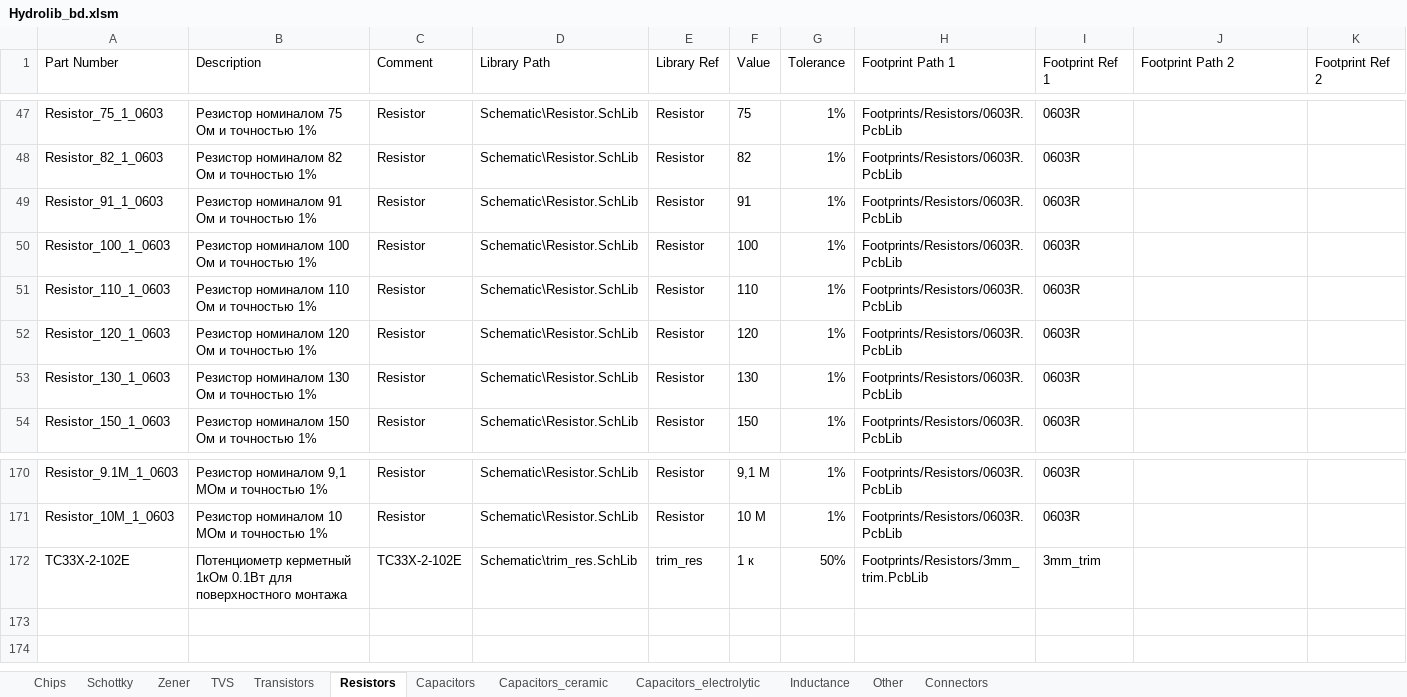
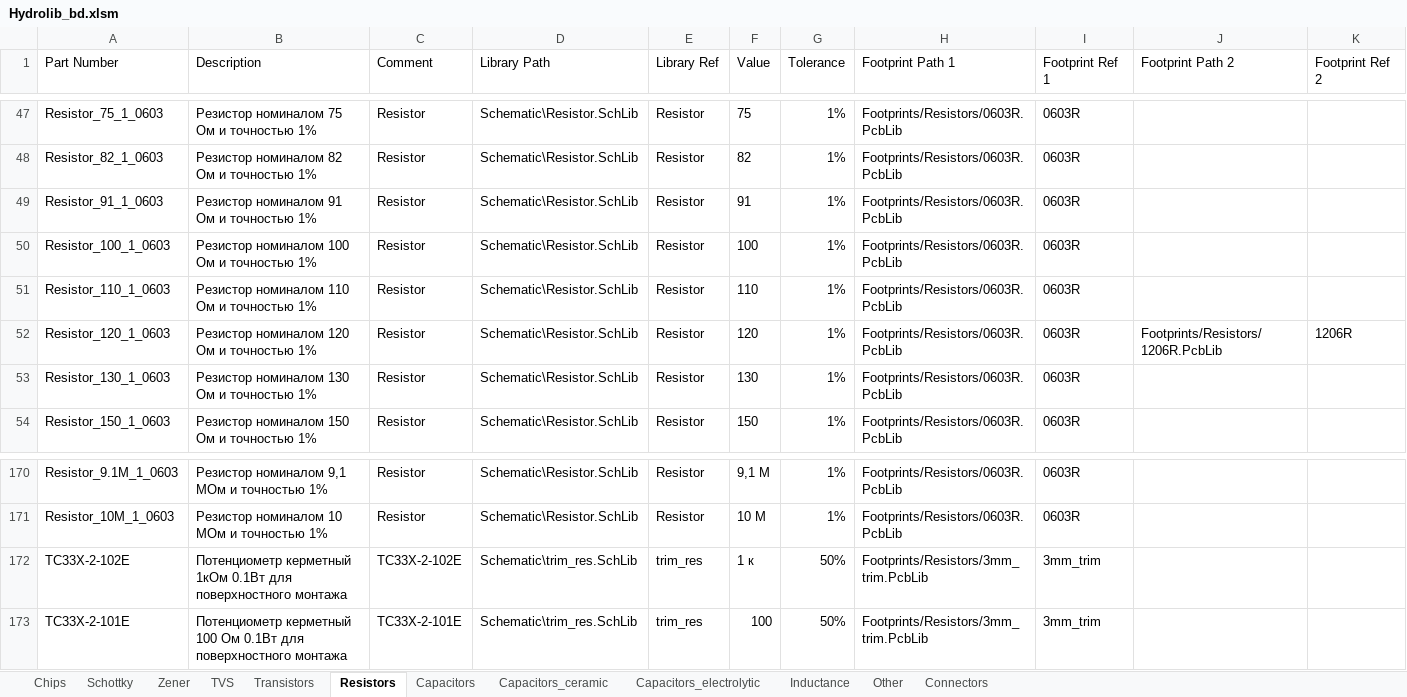
Before and after one commit to hydronautics-team/Hydrolib, an Excel workbook: Database/Hydrolib_bd.xlsm, sheet Resistors, drawn as a sheet; only a part is shown, gaps mark what is left out; values as stored, in another font and other column widths than the file's, no borders; table styles not drawn; the diff names each change by its address in the sheet, - before the commit and + after, or states it on an @@ line.

```diff
--- a/Database/Hydrolib_bd.xlsm (sheet Resistors)
+++ b/Database/Hydrolib_bd.xlsm (sheet Resistors)
-J52 (Footprint Path 2): (empty)
+J52 (Footprint Path 2): Footprints/Resistors/1206R.PcbLib
-K52 (Footprint Ref 2): (empty)
+K52 (Footprint Ref 2): 1206R
+row 173: TC33X-2-101E | Потенциометр керметный 100 Ом 0.1Вт для поверхностного монтажа | TC33X-2-101E | Schematic\trim_res.SchLib | trim_res | 100 | 50% | Footprints/Resistors/3mm_trim.PcbLib | 3mm_trim
```
Also changed, not shown: sheet Schottky, sheet Inductance, sheet Other, sheet Chips, 10 other files.
